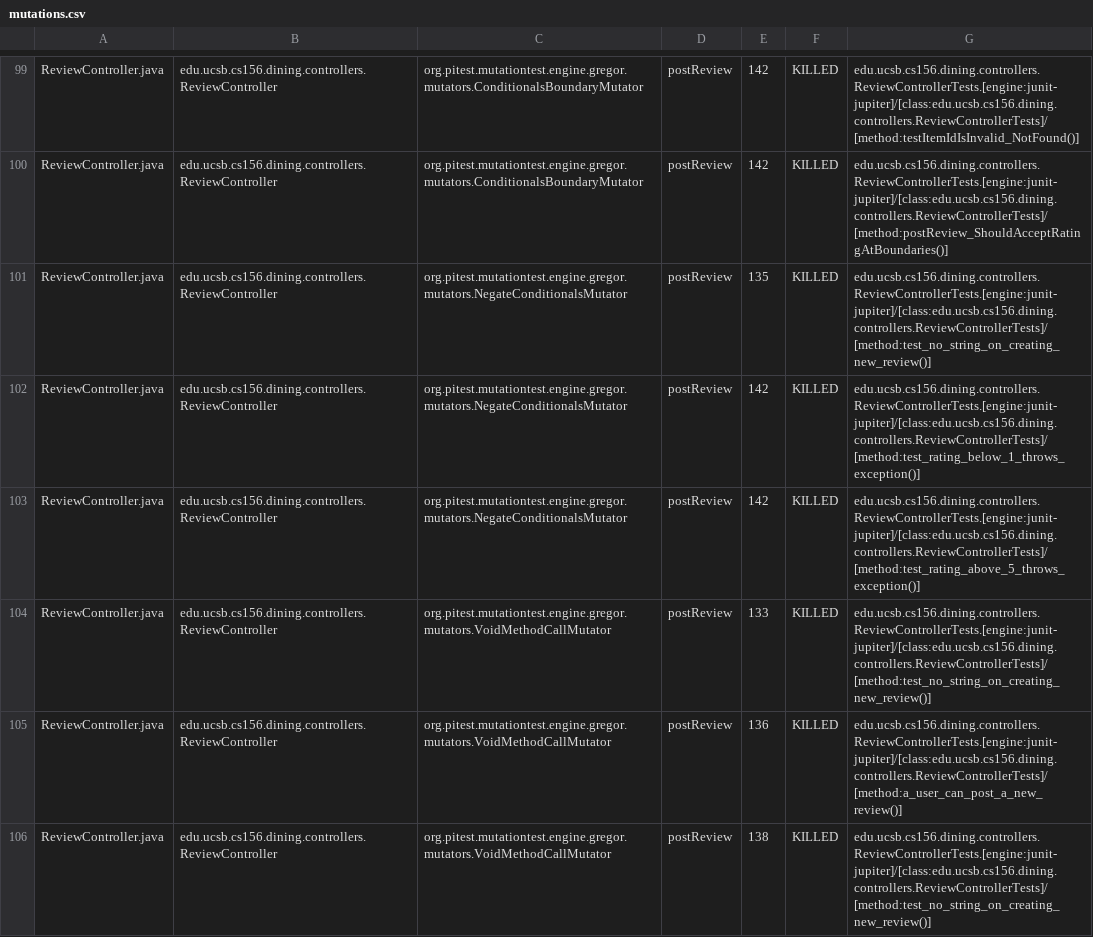
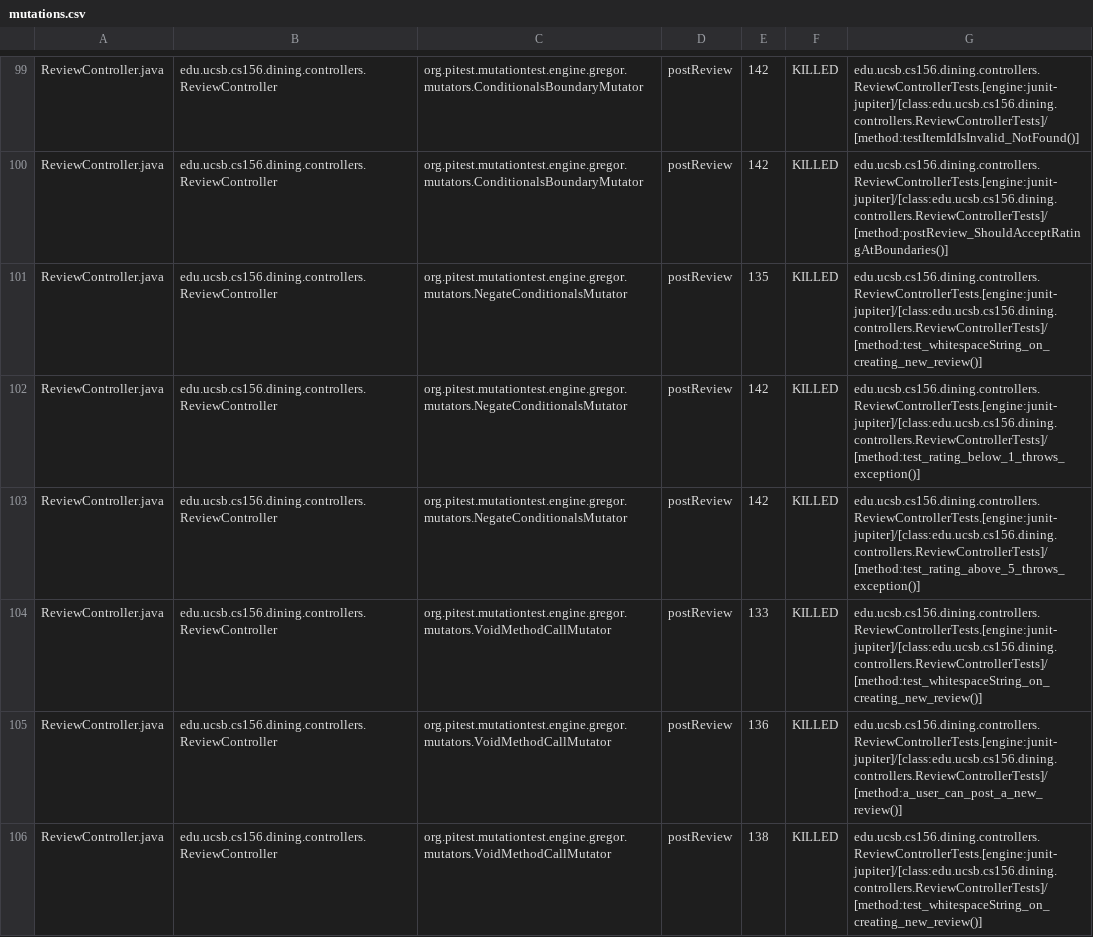
Before and after one commit to ucsb-cs156-f26/proj-dining-f26-05, a CSV file: prs/20/pitest/mutations.csv, drawn as a sheet; only a part is shown, gaps mark what is left out; the diff covers the shown part only.

Commit message:
Deploying to gh-pages from @ ucsb-cs156-f26/proj-dining-f26-05@aa5f7073e1ce6c5ed38a2c6bb1b0a60980797c50 🚀

```diff
--- a/prs/20/pitest/mutations.csv
+++ b/prs/20/pitest/mutations.csv
@@ -100,7 +100,7 @@ ReviewController.java,edu.ucsb.cs156.dining.controllers.ReviewController,org.pit
 ReviewController.java,edu.ucsb.cs156.dining.controllers.ReviewController,org.pitest.mutationtest.engine.gregor.mutators.ConditionalsBoundaryMutator,postReview,142,KILLED,edu.ucsb.cs156.dining.controllers.ReviewControllerTests.[engine:junit-jupiter]/[class:edu.ucsb.cs156.dining.controllers.ReviewControllerTests]/[method:postReview_ShouldAcceptRatingAtBoundaries()]
-ReviewController.java,edu.ucsb.cs156.dining.controllers.ReviewController,org.pitest.mutationtest.engine.gregor.mutators.NegateConditionalsMutator,postReview,135,KILLED,edu.ucsb.cs156.dining.controllers.ReviewControllerTests.[engine:junit-jupiter]/[class:edu.ucsb.cs156.dining.controllers.ReviewControllerTests]/[method:test_no_string_on_creating_new_review()]
+ReviewController.java,edu.ucsb.cs156.dining.controllers.ReviewController,org.pitest.mutationtest.engine.gregor.mutators.NegateConditionalsMutator,postReview,135,KILLED,edu.ucsb.cs156.dining.controllers.ReviewControllerTests.[engine:junit-jupiter]/[class:edu.ucsb.cs156.dining.controllers.ReviewControllerTests]/[method:test_whitespaceString_on_creating_new_review()]
 ReviewController.java,edu.ucsb.cs156.dining.controllers.ReviewController,org.pitest.mutationtest.engine.gregor.mutators.NegateConditionalsMutator,postReview,142,KILLED,edu.ucsb.cs156.dining.controllers.ReviewControllerTests.[engine:junit-jupiter]/[class:edu.ucsb.cs156.dining.controllers.ReviewControllerTests]/[method:test_rating_below_1_throws_exception()]
 ReviewController.java,edu.ucsb.cs156.dining.controllers.ReviewController,org.pitest.mutationtest.engine.gregor.mutators.NegateConditionalsMutator,postReview,142,KILLED,edu.ucsb.cs156.dining.controllers.ReviewControllerTests.[engine:junit-jupiter]/[class:edu.ucsb.cs156.dining.controllers.ReviewControllerTests]/[method:test_rating_above_5_throws_exception()]
-ReviewController.java,edu.ucsb.cs156.dining.controllers.ReviewController,org.pitest.mutationtest.engine.gregor.mutators.VoidMethodCallMutator,postReview,133,KILLED,edu.ucsb.cs156.dining.controllers.ReviewControllerTests.[engine:junit-jupiter]/[class:edu.ucsb.cs156.dining.controllers.ReviewControllerTests]/[method:test_no_string_on_creating_new_review()]
+ReviewController.java,edu.ucsb.cs156.dining.controllers.ReviewController,org.pitest.mutationtest.engine.gregor.mutators.VoidMethodCallMutator,postReview,133,KILLED,edu.ucsb.cs156.dining.controllers.ReviewControllerTests.[engine:junit-jupiter]/[class:edu.ucsb.cs156.dining.controllers.ReviewControllerTests]/[method:test_whitespaceString_on_creating_new_review()]
 ReviewController.java,edu.ucsb.cs156.dining.controllers.ReviewController,org.pitest.mutationtest.engine.gregor.mutators.VoidMethodCallMutator,postReview,136,KILLED,edu.ucsb.cs156.dining.controllers.ReviewControllerTests.[engine:junit-jupiter]/[class:edu.ucsb.cs156.dining.controllers.ReviewControllerTests]/[method:a_user_can_post_a_new_review()]
-ReviewController.java,edu.ucsb.cs156.dining.controllers.ReviewController,org.pitest.mutationtest.engine.gregor.mutators.VoidMethodCallMutator,postReview,138,KILLED,edu.ucsb.cs156.dining.controllers.ReviewControllerTests.[engine:junit-jupiter]/[class:edu.ucsb.cs156.dining.controllers.ReviewControllerTests]/[method:test_no_string_on_creating_new_review()]
+ReviewController.java,edu.ucsb.cs156.dining.controllers.ReviewController,org.pitest.mutationtest.engine.gregor.mutators.VoidMethodCallMutator,postReview,138,KILLED,edu.ucsb.cs156.dining.controllers.ReviewControllerTests.[engine:junit-jupiter]/[class:edu.ucsb.cs156.dining.controllers.ReviewControllerTests]/[method:test_whitespaceString_on_creating_new_review()]
```
Also changed, not shown: 18 edited cells elsewhere in this file, 28 other files.
